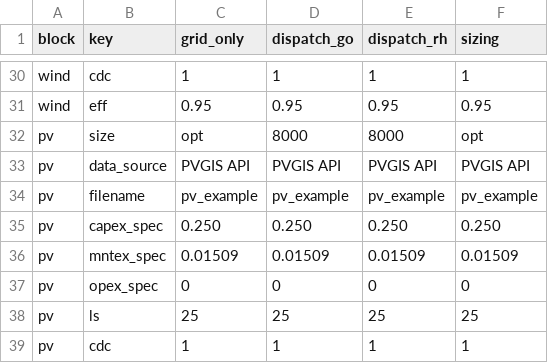
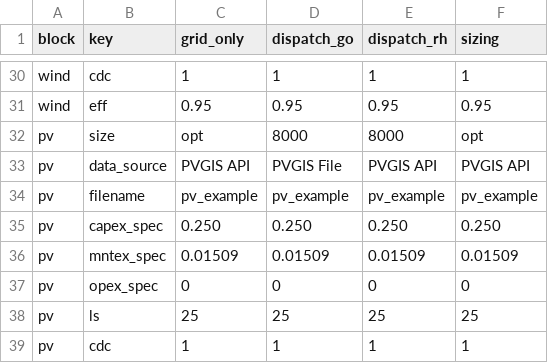
Before and after one commit to TUMFTM/REVOL-E-TION, a CSV file: input/scenarios/example.csv, drawn as a sheet; only a part is shown, gaps mark what is left out.

Commit message:
Updated pv_example file

```diff
--- a/input/scenarios/example.csv
+++ b/input/scenarios/example.csv
@@ -32,3 +32,3 @@ wind,eff,0.95,0.95,0.95,0.95
 pv,size,opt,8000,8000,opt
-pv,data_source,PVGIS API,PVGIS API,PVGIS API,PVGIS API
+pv,data_source,PVGIS API,PVGIS File,PVGIS API,PVGIS API
 pv,filename,pv_example,pv_example,pv_example,pv_example
```
